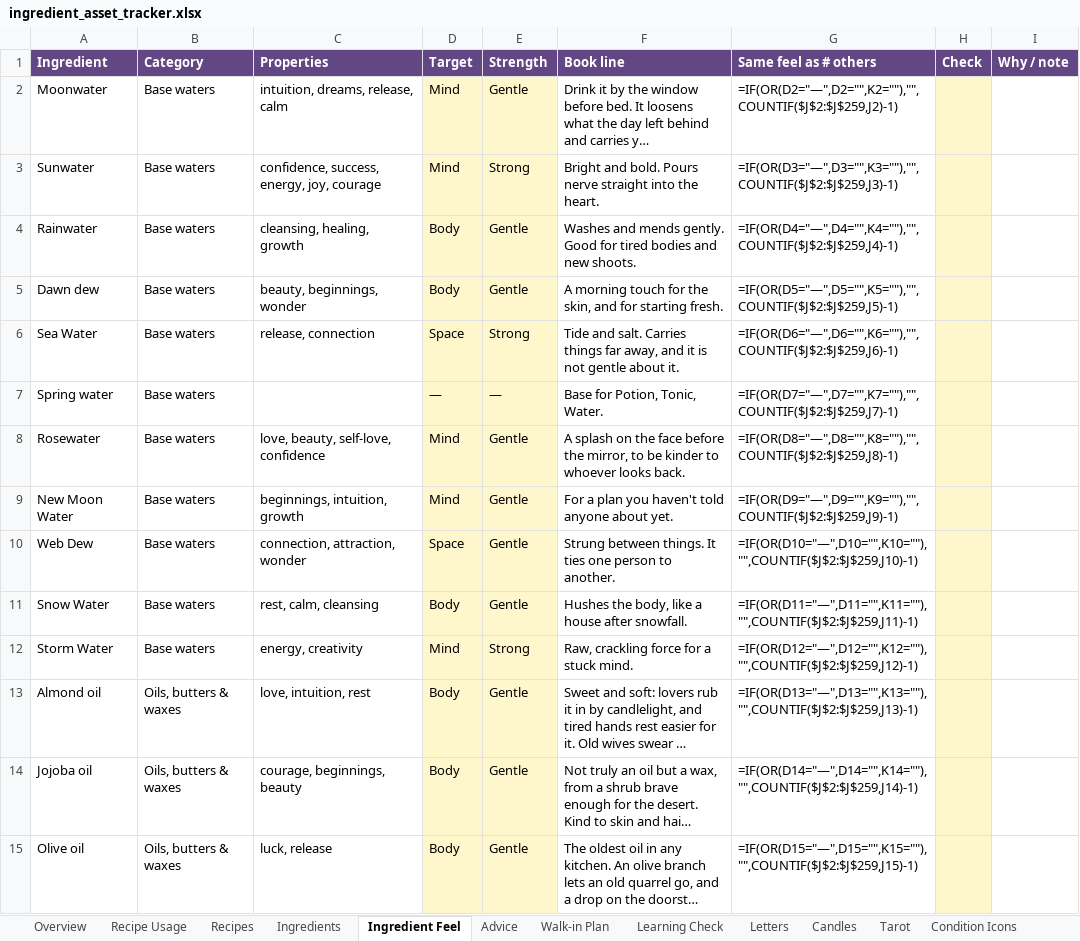
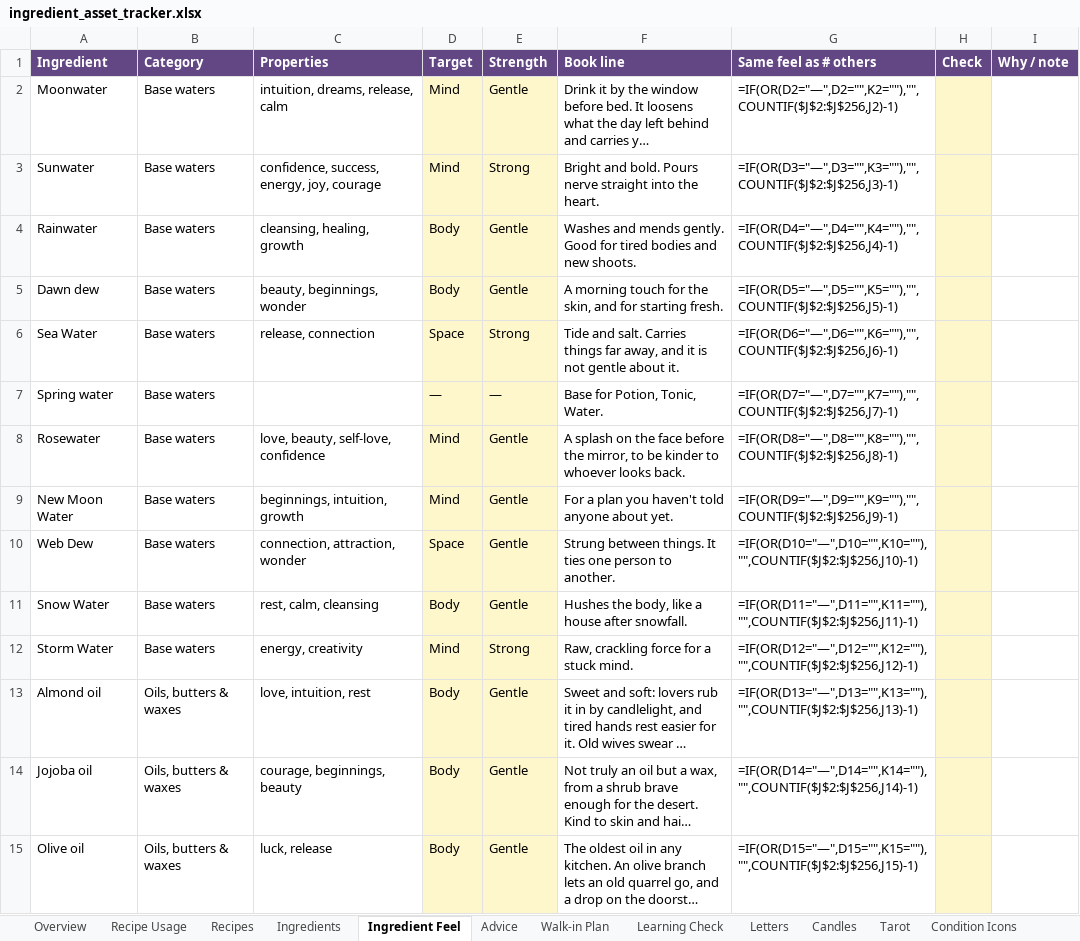
Before and after one commit to you36911-lab/The-Loveborne-Witchs-Emporium, an Excel workbook: ingredient_asset_tracker.xlsx, sheet Ingredient Feel, drawn as a sheet; only a part is shown; long unchanged cells end in …; values as stored, in another font and other column widths than the file's, no borders; formulas without a stored value are shown as written; the diff covers the shown part only; the diff names each change by its address in the sheet, - before the commit and + after, or states it on an @@ line.

```diff
--- a/ingredient_asset_tracker.xlsx (sheet Ingredient Feel)
+++ b/ingredient_asset_tracker.xlsx (sheet Ingredient Feel)
-G2 (Same feel as # others): =IF(OR(D2="—",D2="",K2=""),"",COUNTIF($J$2:$J$259,J2)-1)
+G2 (Same feel as # others): =IF(OR(D2="—",D2="",K2=""),"",COUNTIF($J$2:$J$256,J2)-1)
-G3 (Same feel as # others): =IF(OR(D3="—",D3="",K3=""),"",COUNTIF($J$2:$J$259,J3)-1)
+G3 (Same feel as # others): =IF(OR(D3="—",D3="",K3=""),"",COUNTIF($J$2:$J$256,J3)-1)
-G4 (Same feel as # others): =IF(OR(D4="—",D4="",K4=""),"",COUNTIF($J$2:$J$259,J4)-1)
+G4 (Same feel as # others): =IF(OR(D4="—",D4="",K4=""),"",COUNTIF($J$2:$J$256,J4)-1)
-G5 (Same feel as # others): =IF(OR(D5="—",D5="",K5=""),"",COUNTIF($J$2:$J$259,J5)-1)
+G5 (Same feel as # others): =IF(OR(D5="—",D5="",K5=""),"",COUNTIF($J$2:$J$256,J5)-1)
-G6 (Same feel as # others): =IF(OR(D6="—",D6="",K6=""),"",COUNTIF($J$2:$J$259,J6)-1)
+G6 (Same feel as # others): =IF(OR(D6="—",D6="",K6=""),"",COUNTIF($J$2:$J$256,J6)-1)
-G7 (Same feel as # others): =IF(OR(D7="—",D7="",K7=""),"",COUNTIF($J$2:$J$259,J7)-1)
+G7 (Same feel as # others): =IF(OR(D7="—",D7="",K7=""),"",COUNTIF($J$2:$J$256,J7)-1)
-G8 (Same feel as # others): =IF(OR(D8="—",D8="",K8=""),"",COUNTIF($J$2:$J$259,J8)-1)
+G8 (Same feel as # others): =IF(OR(D8="—",D8="",K8=""),"",COUNTIF($J$2:$J$256,J8)-1)
-G9 (Same feel as # others): =IF(OR(D9="—",D9="",K9=""),"",COUNTIF($J$2:$J$259,J9)-1)
+G9 (Same feel as # others): =IF(OR(D9="—",D9="",K9=""),"",COUNTIF($J$2:$J$256,J9)-1)
-G10 (Same feel as # others): =IF(OR(D10="—",D10="",K10=""),"",COUNTIF($J$2:$J$259,J10)-1)
+G10 (Same feel as # others): =IF(OR(D10="—",D10="",K10=""),"",COUNTIF($J$2:$J$256,J10)-1)
-G11 (Same feel as # others): =IF(OR(D11="—",D11="",K11=""),"",COUNTIF($J$2:$J$259,J11)-1)
+G11 (Same feel as # others): =IF(OR(D11="—",D11="",K11=""),"",COUNTIF($J$2:$J$256,J11)-1)
-G12 (Same feel as # others): =IF(OR(D12="—",D12="",K12=""),"",COUNTIF($J$2:$J$259,J12)-1)
+G12 (Same feel as # others): =IF(OR(D12="—",D12="",K12=""),"",COUNTIF($J$2:$J$256,J12)-1)
-G13 (Same feel as # others): =IF(OR(D13="—",D13="",K13=""),"",COUNTIF($J$2:$J$259,J13)-1)
+G13 (Same feel as # others): =IF(OR(D13="—",D13="",K13=""),"",COUNTIF($J$2:$J$256,J13)-1)
-G14 (Same feel as # others): =IF(OR(D14="—",D14="",K14=""),"",COUNTIF($J$2:$J$259,J14)-1)
+G14 (Same feel as # others): =IF(OR(D14="—",D14="",K14=""),"",COUNTIF($J$2:$J$256,J14)-1)
-G15 (Same feel as # others): =IF(OR(D15="—",D15="",K15=""),"",COUNTIF($J$2:$J$259,J15)-1)
+G15 (Same feel as # others): =IF(OR(D15="—",D15="",K15=""),"",COUNTIF($J$2:$J$256,J15)-1)
```
Also changed, not shown: 3 removed rows and 241 edited cells elsewhere in this sheet, sheet Ingredients, hidden cells.
